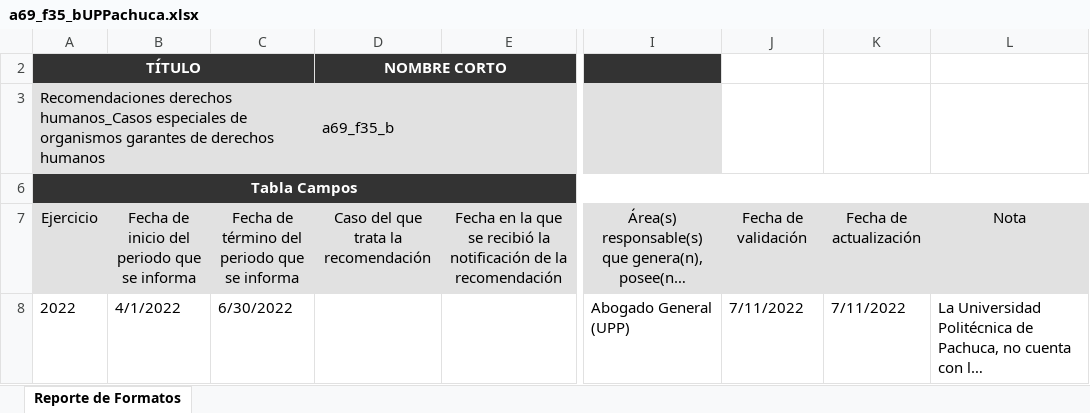
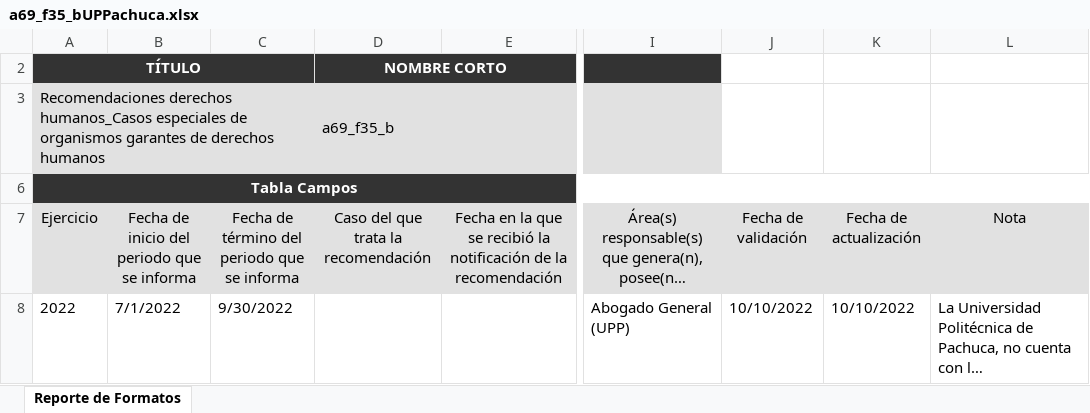
Before and after one commit to dlunna/upp.w22.transparencia, an Excel workbook: xlsx/a69_f35_bUPPachuca.xlsx, sheet Reporte de Formatos, drawn as a sheet; only a part is shown, gaps mark what is left out; long unchanged cells end in …; values as stored, in another font and other column widths than the file's, no borders; the diff names each change by its address in the sheet, - before the commit and + after, or states it on an @@ line.

```diff
--- a/xlsx/a69_f35_bUPPachuca.xlsx (sheet Reporte de Formatos)
+++ b/xlsx/a69_f35_bUPPachuca.xlsx (sheet Reporte de Formatos)
-B8: 4/1/2022
+B8: 7/1/2022
-C8: 6/30/2022
+C8: 9/30/2022
-J8 (Fecha de validación): 7/11/2022
+J8 (Fecha de validación): 10/10/2022
-K8 (Fecha de actualización): 7/11/2022
+K8 (Fecha de actualización): 10/10/2022
```
Also changed, not shown: xlsx/a69_f02_aUPPachuca.xlsx, xlsx/a69_f15_bUPPachuca.xlsx, 31 other files.
